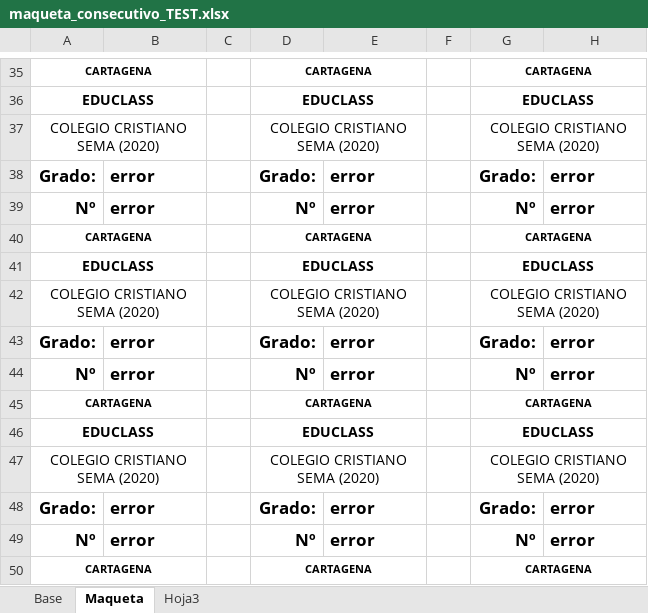
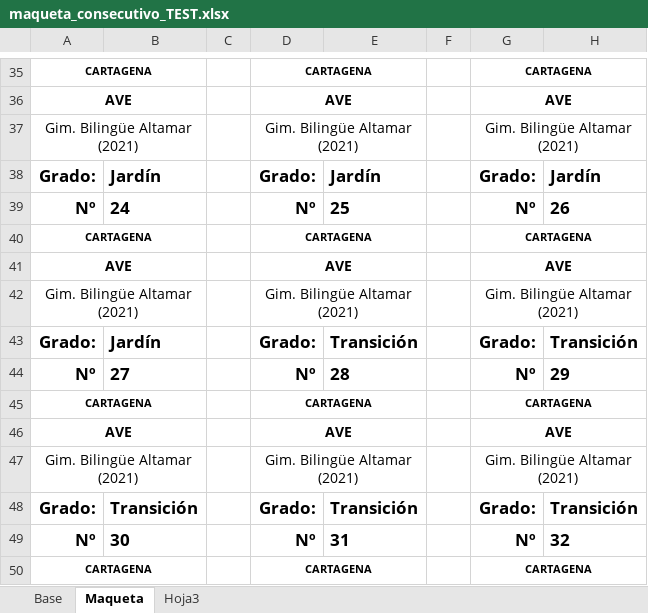
Before and after one commit to h3xabyte/boteduc, an Excel workbook: maqueta_consecutivo_TEST.xlsx, sheet Maqueta, drawn as a sheet; only a part is shown, gaps mark what is left out; values as stored, in another font and other column widths than the file's, no borders; removed rows and columns are numbered as before the commit, all else as after; the diff covers the shown part only; the diff names each change by its address in the sheet, - before the commit and + after, or states it on an @@ line.

Commit message:
xls de altamar

```diff
--- a/maqueta_consecutivo_TEST.xlsx (sheet Maqueta)
+++ b/maqueta_consecutivo_TEST.xlsx (sheet Maqueta)
-row 36: EDUCLASS |  |  | EDUCLASS |  |  | EDUCLASS
-row 37: COLEGIO CRISTIANO SEMA (2020) |  |  | COLEGIO CRISTIANO SEMA (2020) |  |  | COLEGIO CRISTIANO SEMA (2020)
+row 36: AVE |  |  | AVE |  |  | AVE
+row 37: Gim. Bilingüe Altamar (2021) |  |  | Gim. Bilingüe Altamar (2021) |  |  | Gim. Bilingüe Altamar (2021)
-B38: error
+B38: Jardín
-E38: error
+E38: Jardín
-H38: error
+H38: Jardín
-B39: error
+B39: 24
-E39: error
+E39: 25
-H39: error
+H39: 26
-row 41: EDUCLASS |  |  | EDUCLASS |  |  | EDUCLASS
-row 42: COLEGIO CRISTIANO SEMA (2020) |  |  | COLEGIO CRISTIANO SEMA (2020) |  |  | COLEGIO CRISTIANO SEMA (2020)
+row 41: AVE |  |  | AVE |  |  | AVE
+row 42: Gim. Bilingüe Altamar (2021) |  |  | Gim. Bilingüe Altamar (2021) |  |  | Gim. Bilingüe Altamar (2021)
-B43: error
+B43: Jardín
-E43: error
+E43: Transición
-H43: error
+H43: Transición
-B44: error
+B44: 27
-E44: error
+E44: 28
-H44: error
+H44: 29
-row 46: EDUCLASS |  |  | EDUCLASS |  |  | EDUCLASS
-row 47: COLEGIO CRISTIANO SEMA (2020) |  |  | COLEGIO CRISTIANO SEMA (2020) |  |  | COLEGIO CRISTIANO SEMA (2020)
+row 46: AVE |  |  | AVE |  |  | AVE
+row 47: Gim. Bilingüe Altamar (2021) |  |  | Gim. Bilingüe Altamar (2021) |  |  | Gim. Bilingüe Altamar (2021)
-B48: error
+B48: Transición
-E48: error
+E48: Transición
-H48: error
+H48: Transición
-B49: error
+B49: 30
-E49: error
+E49: 31
-H49: error
+H49: 32
```
Also changed, not shown: 14 added rows, 14 removed rows and 42 edited cells elsewhere in this sheet, sheet Base, maqueta_pin_TEST.xlsx.
